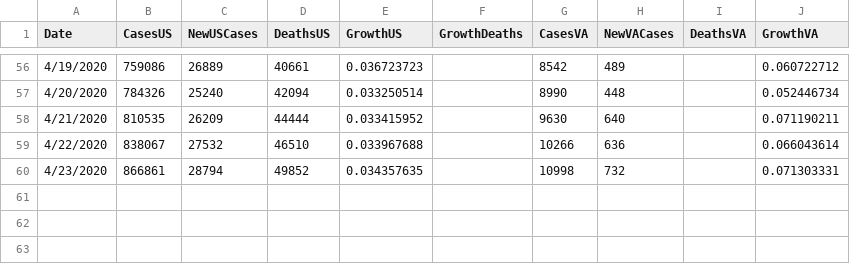
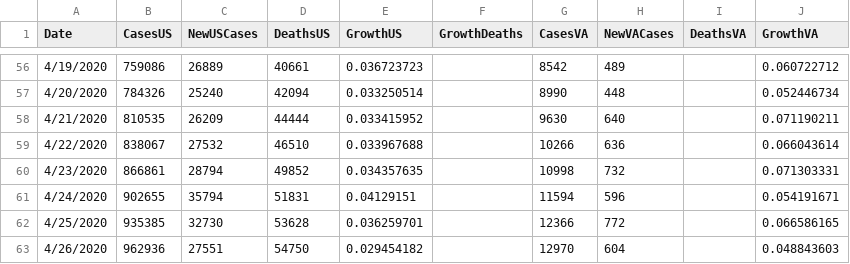
Before and after one commit to jmcgough31/COVID-19, a CSV file: testCOVID-DataV2.csv, drawn as a sheet; only a part is shown, gaps mark what is left out; the diff names each change by its address in the sheet, - before the commit and + after, or states it on an @@ line.

```diff
--- a/testCOVID-DataV2.csv
+++ b/testCOVID-DataV2.csv
+row 61: 4/24/2020 | 902655 | 35794 | 51831 | 0.04129151 |  | 11594 | 596 |  | 0.054191671
+row 62: 4/25/2020 | 935385 | 32730 | 53628 | 0.036259701 |  | 12366 | 772 |  | 0.066586165
+row 63: 4/26/2020 | 962936 | 27551 | 54750 | 0.029454182 |  | 12970 | 604 |  | 0.048843603
```
Also changed, not shown: 2 other files.
